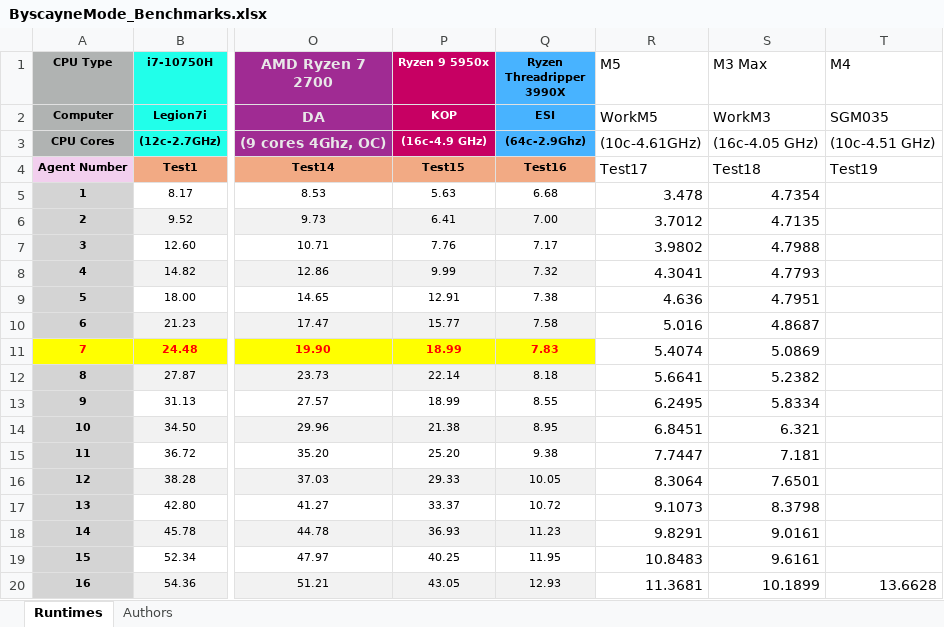
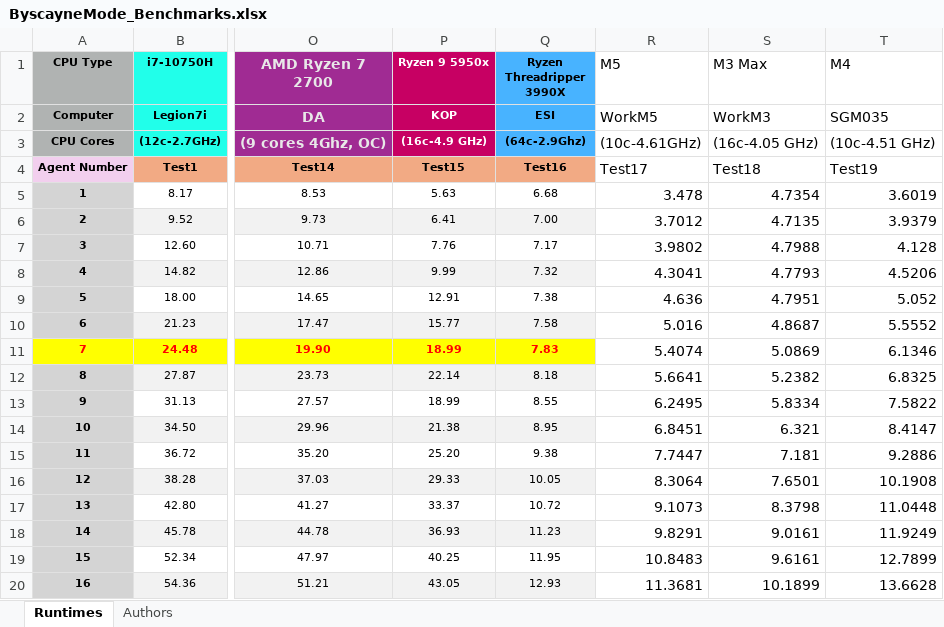
Before and after one commit to roh-sgm/ARM_Benchmark_Public, an Excel workbook: Runtimes/ByscayneMode_Benchmarks.xlsx, sheet Runtimes, drawn as a sheet; only a part is shown, gaps mark what is left out; values as stored, in another font and other column widths than the file's, no borders; the diff names each change by its address in the sheet, - before the commit and + after, or states it on an @@ line.

```diff
--- a/Runtimes/ByscayneMode_Benchmarks.xlsx (sheet Runtimes)
+++ b/Runtimes/ByscayneMode_Benchmarks.xlsx (sheet Runtimes)
-T5 (M4): (empty)
+T5 (M4): 3.6019
-T6 (M4): (empty)
+T6 (M4): 3.9379
-T7 (M4): (empty)
+T7 (M4): 4.128
-T8 (M4): (empty)
+T8 (M4): 4.5206
-T9 (M4): (empty)
+T9 (M4): 5.052
-T10 (M4): (empty)
+T10 (M4): 5.5552
-T11 (M4): (empty)
+T11 (M4): 6.1346
-T12 (M4): (empty)
+T12 (M4): 6.8325
-T13 (M4): (empty)
+T13 (M4): 7.5822
-T14 (M4): (empty)
+T14 (M4): 8.4147
-T15 (M4): (empty)
+T15 (M4): 9.2886
-T16 (M4): (empty)
+T16 (M4): 10.1908
-T17 (M4): (empty)
+T17 (M4): 11.0448
-T18 (M4): (empty)
+T18 (M4): 11.9249
-T19 (M4): (empty)
+T19 (M4): 12.7899
```
Also changed, not shown: sheet Authors, 4 other files.
